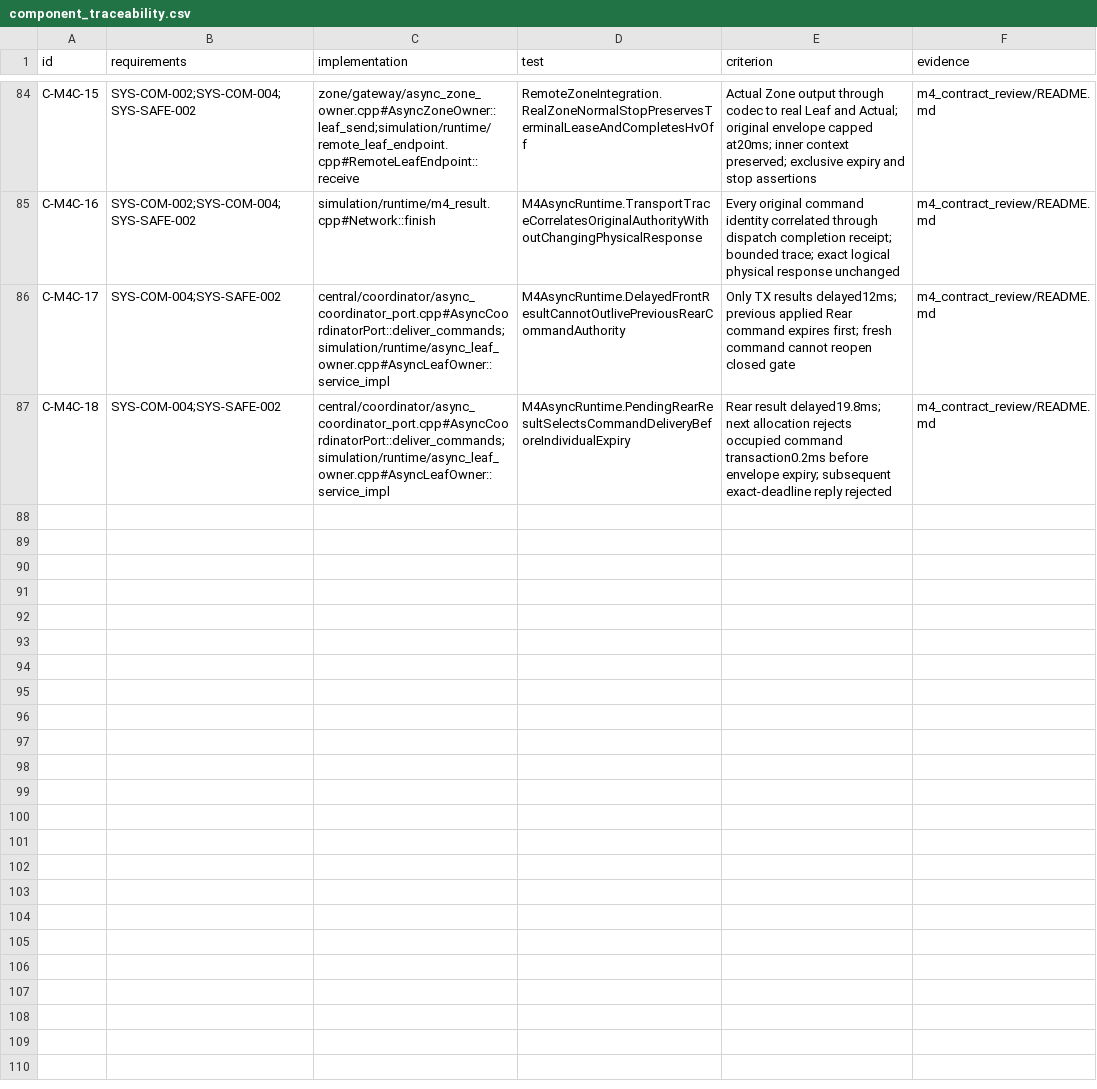
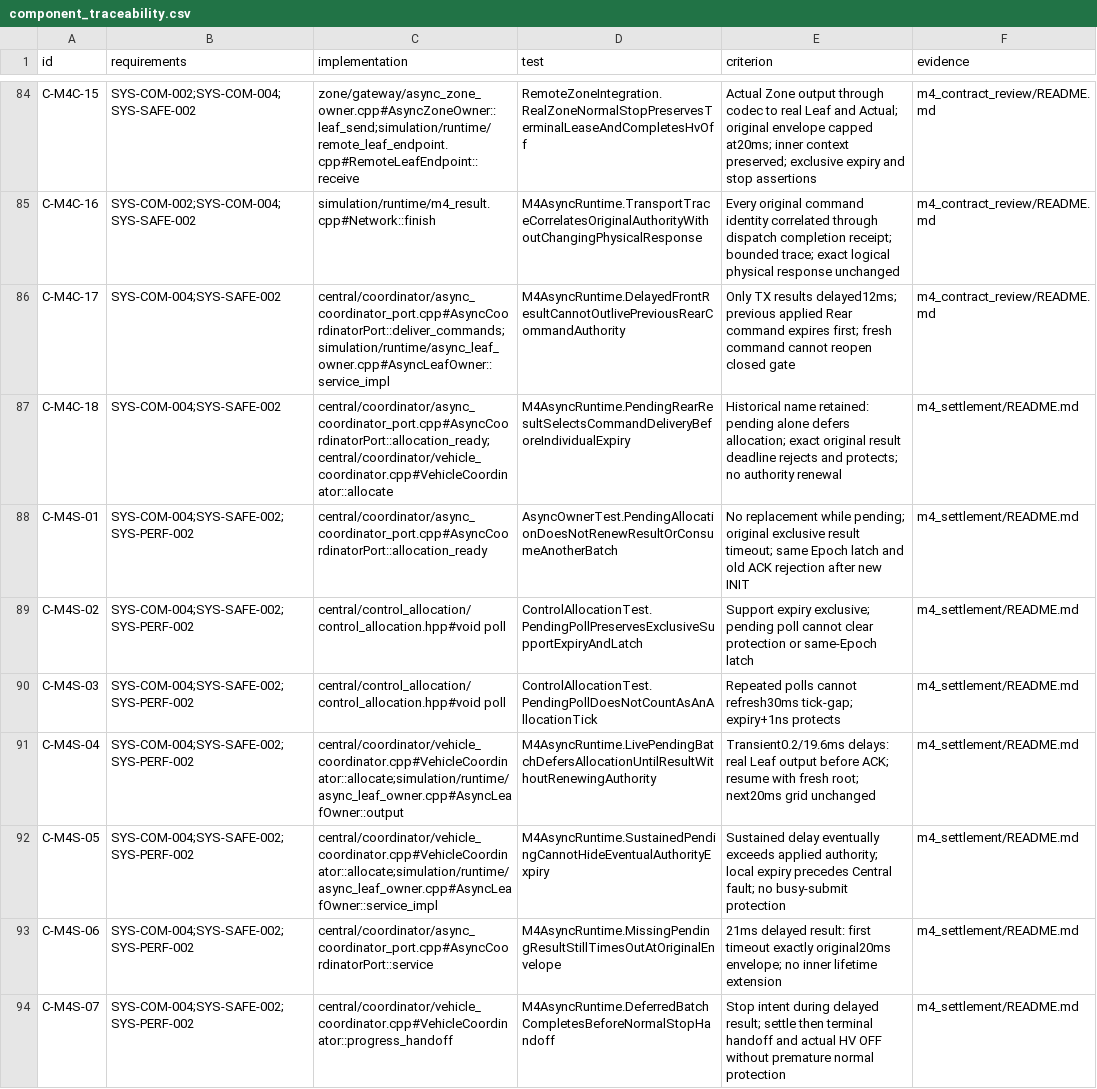
Before and after one commit to shinjuyeop/StrataDrive, a CSV file: docs/test-plan/component_traceability.csv, drawn as a sheet; only a part is shown, gaps mark what is left out.

Commit message:
fix: defer pending command allocation without extending authority

```diff
--- a/docs/test-plan/component_traceability.csv
+++ b/docs/test-plan/component_traceability.csv
@@ -86,2 +86,9 @@ C-M4C-16,SYS-COM-002;SYS-COM-004;SYS-SAFE-002,simulation/runtime/m4_result.cpp#N
 C-M4C-17,SYS-COM-004;SYS-SAFE-002,central/coordinator/async_coordinator_port.cpp#AsyncCoordinatorPort::deliver_commands;simulation/runtime/async_leaf_owner.cpp#AsyncLeafOwner::service_impl,M4AsyncRuntime.DelayedFrontResultCannotOutlivePreviousRearCommandAuthority,Only TX results delayed12ms; previous applied Rear command expires first; fresh command cannot reopen closed gate,m4_contract_review/README.md
-C-M4C-18,SYS-COM-004;SYS-SAFE-002,central/coordinator/async_coordinator_port.cpp#AsyncCoordinatorPort::deliver_commands;simulation/runtime/async_leaf_owner.cpp#AsyncLeafOwner::service_impl,M4AsyncRuntime.PendingRearResultSelectsCommandDeliveryBeforeIndividualExpiry,Rear result delayed19.8ms; next allocation rejects occupied command transaction0.2ms before envelope expiry; subsequent exact-deadline reply rejected,m4_contract_review/README.md
+C-M4C-18,SYS-COM-004;SYS-SAFE-002,central/coordinator/async_coordinator_port.cpp#AsyncCoordinatorPort::allocation_ready;central/coordinator/vehicle_coordinator.cpp#VehicleCoordinator::allocate,M4AsyncRuntime.PendingRearResultSelectsCommandDeliveryBeforeIndividualExpiry,Historical name retained: pending alone defers allocation; exact original result deadline rejects and protects; no authority renewal,m4_settlement/README.md
+C-M4S-01,SYS-COM-004;SYS-SAFE-002;SYS-PERF-002,central/coordinator/async_coordinator_port.cpp#AsyncCoordinatorPort::allocation_ready,AsyncOwnerTest.PendingAllocationDoesNotRenewResultOrConsumeAnotherBatch,No replacement while pending; original exclusive result timeout; same Epoch latch and old ACK rejection after new INIT,m4_settlement/README.md
+C-M4S-02,SYS-COM-004;SYS-SAFE-002;SYS-PERF-002,central/control_allocation/control_allocation.hpp#void poll,ControlAllocationTest.PendingPollPreservesExclusiveSupportExpiryAndLatch,Support expiry exclusive; pending poll cannot clear protection or same-Epoch latch,m4_settlement/README.md
+C-M4S-03,SYS-COM-004;SYS-SAFE-002;SYS-PERF-002,central/control_allocation/control_allocation.hpp#void poll,ControlAllocationTest.PendingPollDoesNotCountAsAnAllocationTick,Repeated polls cannot refresh30ms tick-gap; expiry+1ns protects,m4_settlement/README.md
+C-M4S-04,SYS-COM-004;SYS-SAFE-002;SYS-PERF-002,central/coordinator/vehicle_coordinator.cpp#VehicleCoordinator::allocate;simulation/runtime/async_leaf_owner.cpp#AsyncLeafOwner::output,M4AsyncRuntime.LivePendingBatchDefersAllocationUntilResultWithoutRenewingAuthority,Transient0.2/19.6ms delays: real Leaf output before ACK; resume with fresh root; next20ms grid unchanged,m4_settlement/README.md
+C-M4S-05,SYS-COM-004;SYS-SAFE-002;SYS-PERF-002,central/coordinator/vehicle_coordinator.cpp#VehicleCoordinator::allocate;simulation/runtime/async_leaf_owner.cpp#AsyncLeafOwner::service_impl,M4AsyncRuntime.SustainedPendingCannotHideEventualAuthorityExpiry,Sustained delay eventually exceeds applied authority; local expiry precedes Central fault; no busy-submit protection,m4_settlement/README.md
+C-M4S-06,SYS-COM-004;SYS-SAFE-002;SYS-PERF-002,central/coordinator/async_coordinator_port.cpp#AsyncCoordinatorPort::service,M4AsyncRuntime.MissingPendingResultStillTimesOutAtOriginalEnvelope,21ms delayed result: first timeout exactly original20ms envelope; no inner lifetime extension,m4_settlement/README.md
+C-M4S-07,SYS-COM-004;SYS-SAFE-002;SYS-PERF-002,central/coordinator/vehicle_coordinator.cpp#VehicleCoordinator::progress_handoff,M4AsyncRuntime.DeferredBatchCompletesBeforeNormalStopHandoff,Stop intent during delayed result; settle then terminal handoff and actual HV OFF without premature normal protection,m4_settlement/README.md
```
Also changed, not shown: 18 other files.
